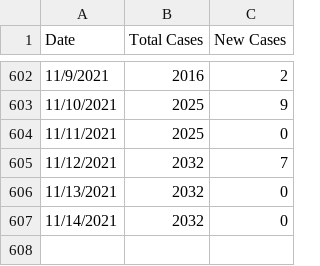
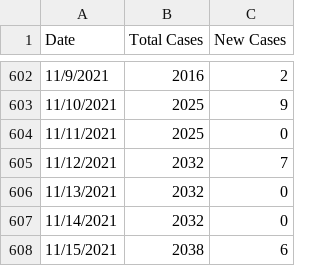
Before and after one commit to rutherford-nj/data-committee.covid-data, a CSV file: data/csv/rutherford_data.csv, drawn as a sheet; only a part is shown, gaps mark what is left out; the diff names each change by its address in the sheet, - before the commit and + after, or states it on an @@ line.

Commit message:
11/15 data

```diff
--- a/data/csv/rutherford_data.csv
+++ b/data/csv/rutherford_data.csv
+row 608: 11/15/2021 | 2038 | 6
```
